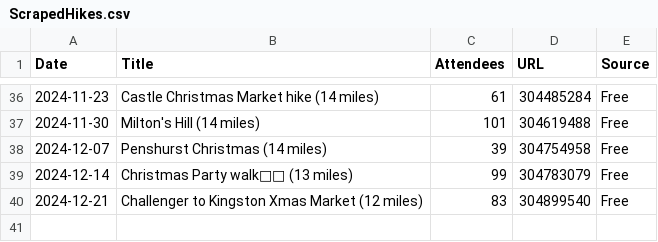
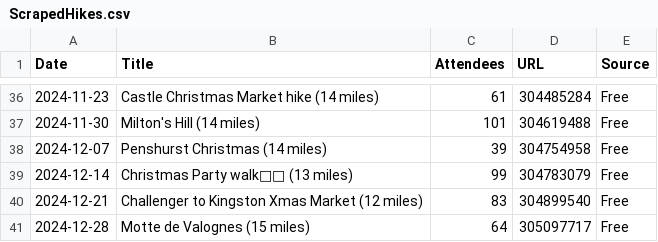
Before and after one commit to james-stuff/chris-map, a CSV file: ScrapedHikes.csv, drawn as a sheet; only a part is shown, gaps mark what is left out; the diff names each change by its address in the sheet, - before the commit and + after, or states it on an @@ line.

```diff
--- a/ScrapedHikes.csv
+++ b/ScrapedHikes.csv
+row 41: 2024-12-28 | Motte de Valognes (15 miles) | 64 | 305097717 | Free
```
Also changed, not shown: HikeDetails.csv.
